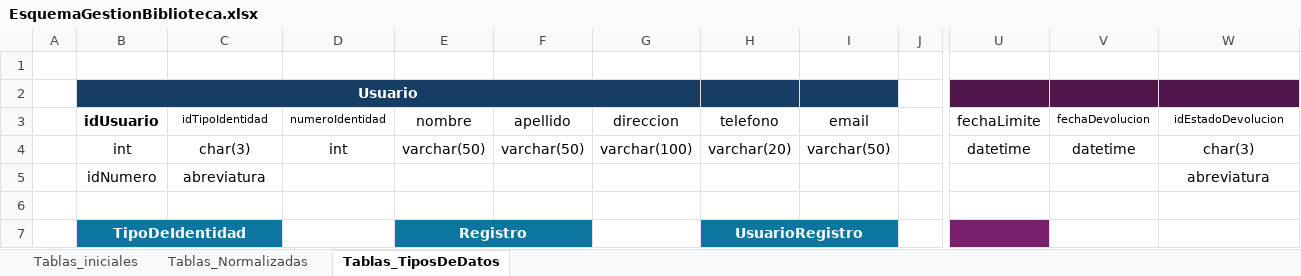
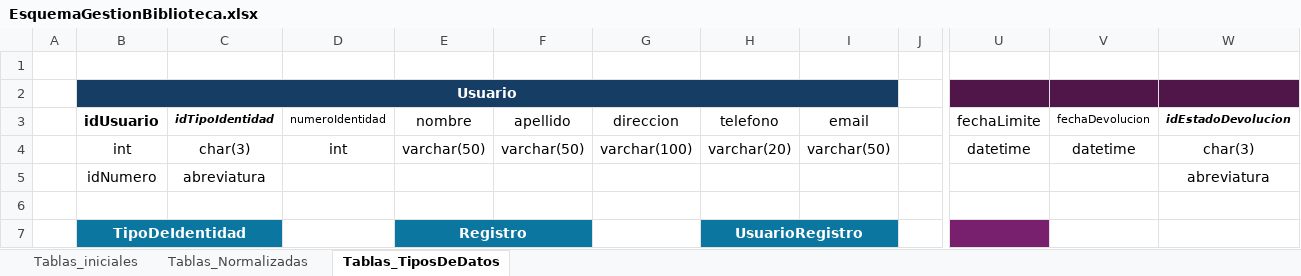
Before and after one commit to MarianaGallego/SQL_GestionBiblioteca, an Excel workbook: EsquemaGestionBiblioteca.xlsx, sheet Tablas_TiposDeDatos, drawn as a sheet; only a part is shown, gaps mark what is left out; values as stored, in another font and other column widths than the file's, no borders; the diff names each change by its address in the sheet, - before the commit and + after, or states it on an @@ line.

```diff
--- a/EsquemaGestionBiblioteca.xlsx (sheet Tablas_TiposDeDatos)
+++ b/EsquemaGestionBiblioteca.xlsx (sheet Tablas_TiposDeDatos)
-B2:G2 merged
+B2:I2 merged
@@ C3 bold: off → on, italic: off → on @@
@@ W3 bold: off → on, italic: off → on @@
```
Also changed, not shown: 2 other files.
